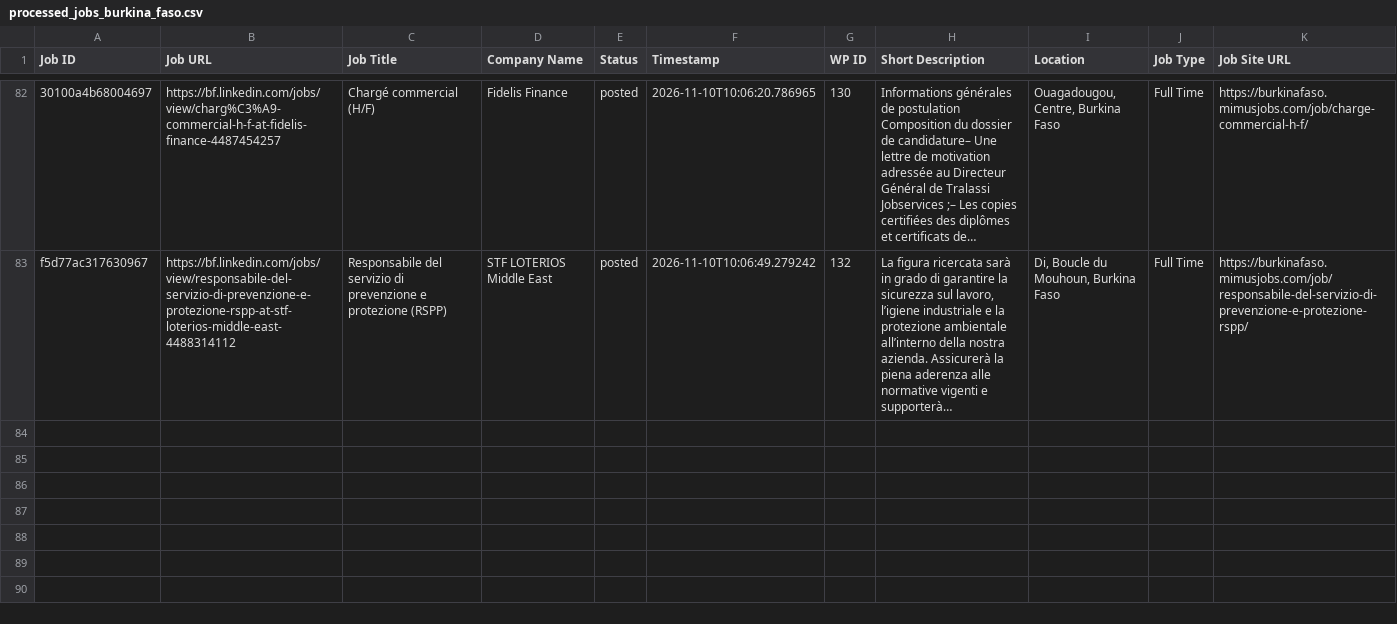
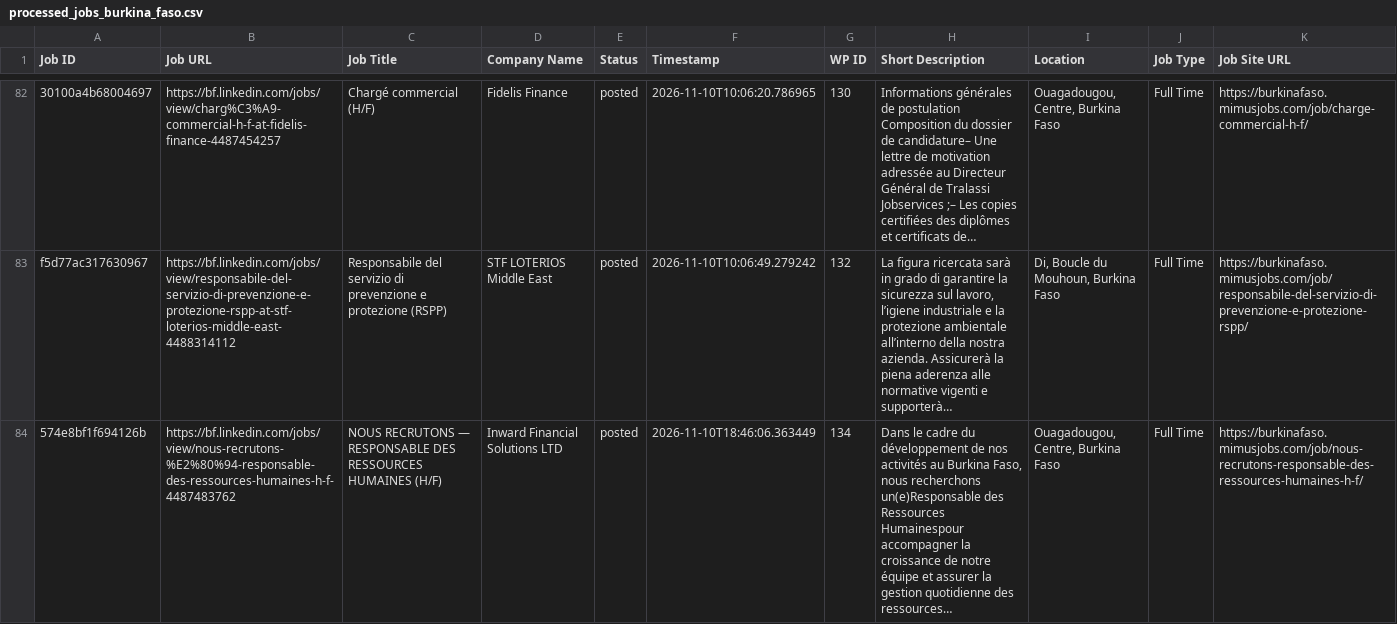
Before and after one commit to vindoky/bf, a CSV file: processed_jobs_burkina_faso.csv, drawn as a sheet; only a part is shown, gaps mark what is left out; the diff names each change by its address in the sheet, - before the commit and + after, or states it on an @@ line.

```diff
--- a/processed_jobs_burkina_faso.csv
+++ b/processed_jobs_burkina_faso.csv
+row 84: 574e8bf1f694126b | https://bf.linkedin.com/jobs/view/nous-recrutons-%E2%80%94-responsable-des-ressources-humaines-h-f-4487483762 | NOUS RECRUTONS — RESPONSABLE DES RESSOURCES HUMAINES (H/F) | Inward Financial Solutions LTD | posted | 2026-11-10T18:46:06.363449 | 134 | Dans le cadre du développement de nos activités au Burkina Faso, nous recherchons un(e)Responsable des Ressources Humainespour accompagner la croissance de notre équipe et assurer la gestion quotidienne des ressources… | Ouagadougou, Centre, Burkina Faso | Full Time | https://burkinafaso.mimusjobs.com/job/nous-recrutons-responsable-des-ressources-humaines-h-f/
```
